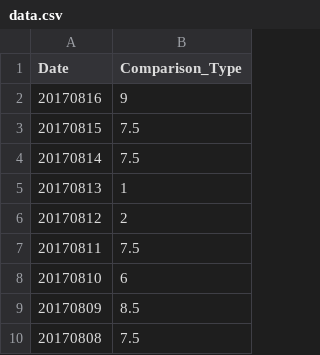
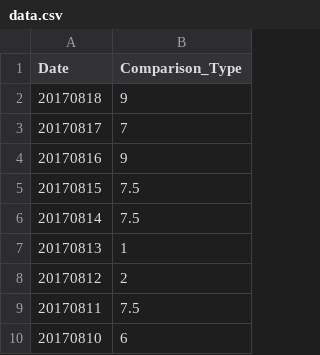
Before and after one commit to wh-forker/jhfjhfj1.github.io, a CSV file: js/data.csv, drawn as a sheet; only a part is shown; the shorter side is filled out with more unchanged rows.

Commit message:
tracker

```diff
--- a/js/data.csv
+++ b/js/data.csv
@@ -1,2 +1,4 @@
 Date,Comparison_Type
+20170818,9
+20170817,7
 20170816,9
```
